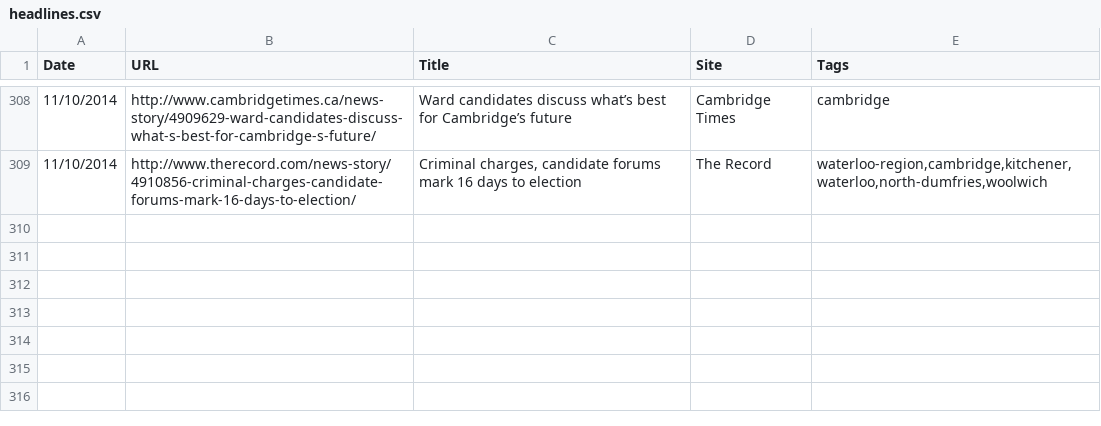
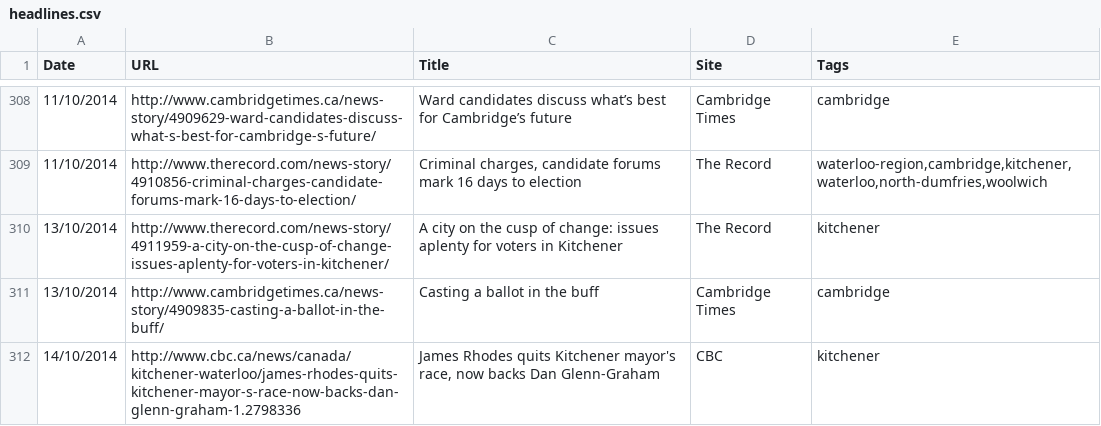
Before and after one commit to info-waterloo-region/election-2014, a CSV file: headlines.csv, drawn as a sheet; only a part is shown, gaps mark what is left out.

```diff
--- a/headlines.csv
+++ b/headlines.csv
@@ -309 +309,4 @@
 "11/10/2014","http://www.therecord.com/news-story/4910856-criminal-charges-candidate-forums-mark-16-days-to-election/","Criminal charges, candidate forums mark 16 days to election ","The Record","waterloo-region,cambridge,kitchener,waterloo,north-dumfries,woolwich"
+"13/10/2014","http://www.therecord.com/news-story/4911959-a-city-on-the-cusp-of-change-issues-aplenty-for-voters-in-kitchener/","A city on the cusp of change: issues aplenty for voters in Kitchener","The Record","kitchener"
+"13/10/2014","http://www.cambridgetimes.ca/news-story/4909835-casting-a-ballot-in-the-buff/","Casting a ballot in the buff","Cambridge Times","cambridge"
+"14/10/2014","http://www.cbc.ca/news/canada/kitchener-waterloo/james-rhodes-quits-kitchener-mayor-s-race-now-backs-dan-glenn-graham-1.2798336","James Rhodes quits Kitchener mayor's race, now backs Dan Glenn-Graham","CBC","kitchener"
```
Also changed, not shown: candidates.csv, 2 other files.
